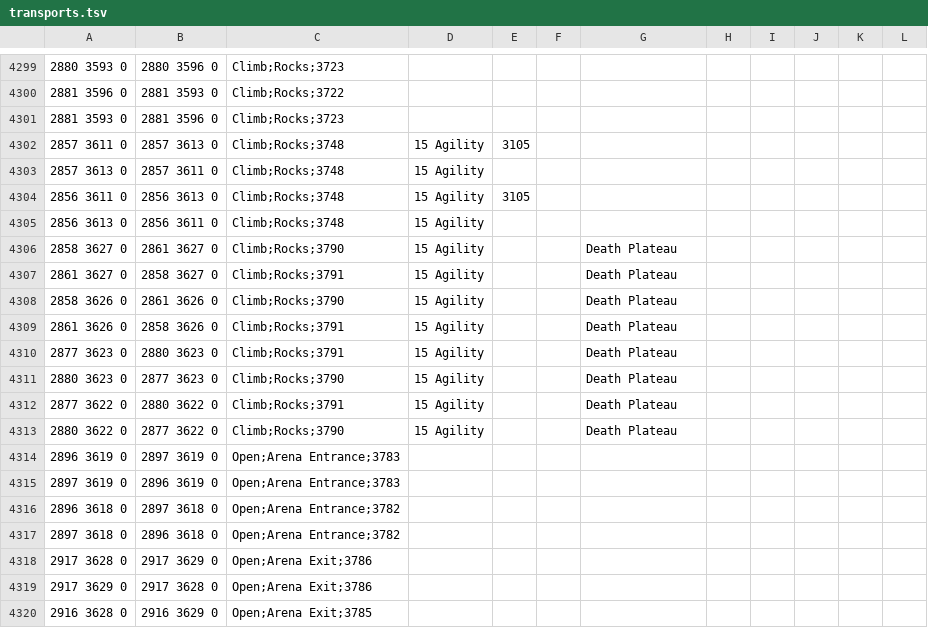
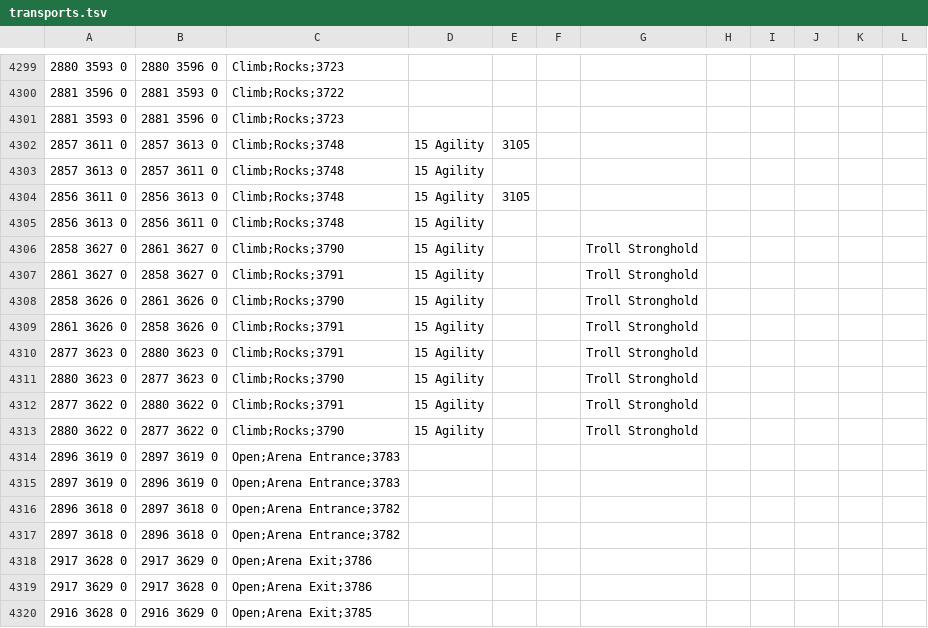
Before and after one commit to zebdo/microbot, a TSV file: runelite-client/src/main/resources/net/runelite/client/plugins/microbot/shortestpath/transports.tsv, drawn as a sheet; only a part is shown, gaps mark what is left out.

Commit message:
fix(shortest-path): rock transports near death plateu are actually troll stronghold quest, not death plateu

```diff
--- a/runelite-client/src/main/resources/net/runelite/client/plugins/microbot/shortestpath/transports.tsv
+++ b/runelite-client/src/main/resources/net/runelite/client/plugins/microbot/shortestpath/transports.tsv
@@ -4305,10 +4305,10 @@
 2856 3613 0	2856 3611 0	Climb;Rocks;3748	15 Agility
-2858 3627 0	2861 3627 0	Climb;Rocks;3790	15 Agility			Death Plateau
-2861 3627 0	2858 3627 0	Climb;Rocks;3791	15 Agility			Death Plateau
-2858 3626 0	2861 3626 0	Climb;Rocks;3790	15 Agility			Death Plateau
-2861 3626 0	2858 3626 0	Climb;Rocks;3791	15 Agility			Death Plateau
-2877 3623 0	2880 3623 0	Climb;Rocks;3791	15 Agility			Death Plateau
-2880 3623 0	2877 3623 0	Climb;Rocks;3790	15 Agility			Death Plateau
-2877 3622 0	2880 3622 0	Climb;Rocks;3791	15 Agility			Death Plateau
-2880 3622 0	2877 3622 0	Climb;Rocks;3790	15 Agility			Death Plateau
+2858 3627 0	2861 3627 0	Climb;Rocks;3790	15 Agility			Troll Stronghold
+2861 3627 0	2858 3627 0	Climb;Rocks;3791	15 Agility			Troll Stronghold
+2858 3626 0	2861 3626 0	Climb;Rocks;3790	15 Agility			Troll Stronghold
+2861 3626 0	2858 3626 0	Climb;Rocks;3791	15 Agility			Troll Stronghold
+2877 3623 0	2880 3623 0	Climb;Rocks;3791	15 Agility			Troll Stronghold
+2880 3623 0	2877 3623 0	Climb;Rocks;3790	15 Agility			Troll Stronghold
+2877 3622 0	2880 3622 0	Climb;Rocks;3791	15 Agility			Troll Stronghold
+2880 3622 0	2877 3622 0	Climb;Rocks;3790	15 Agility			Troll Stronghold
 2896 3619 0	2897 3619 0	Open;Arena Entrance;3783
```
